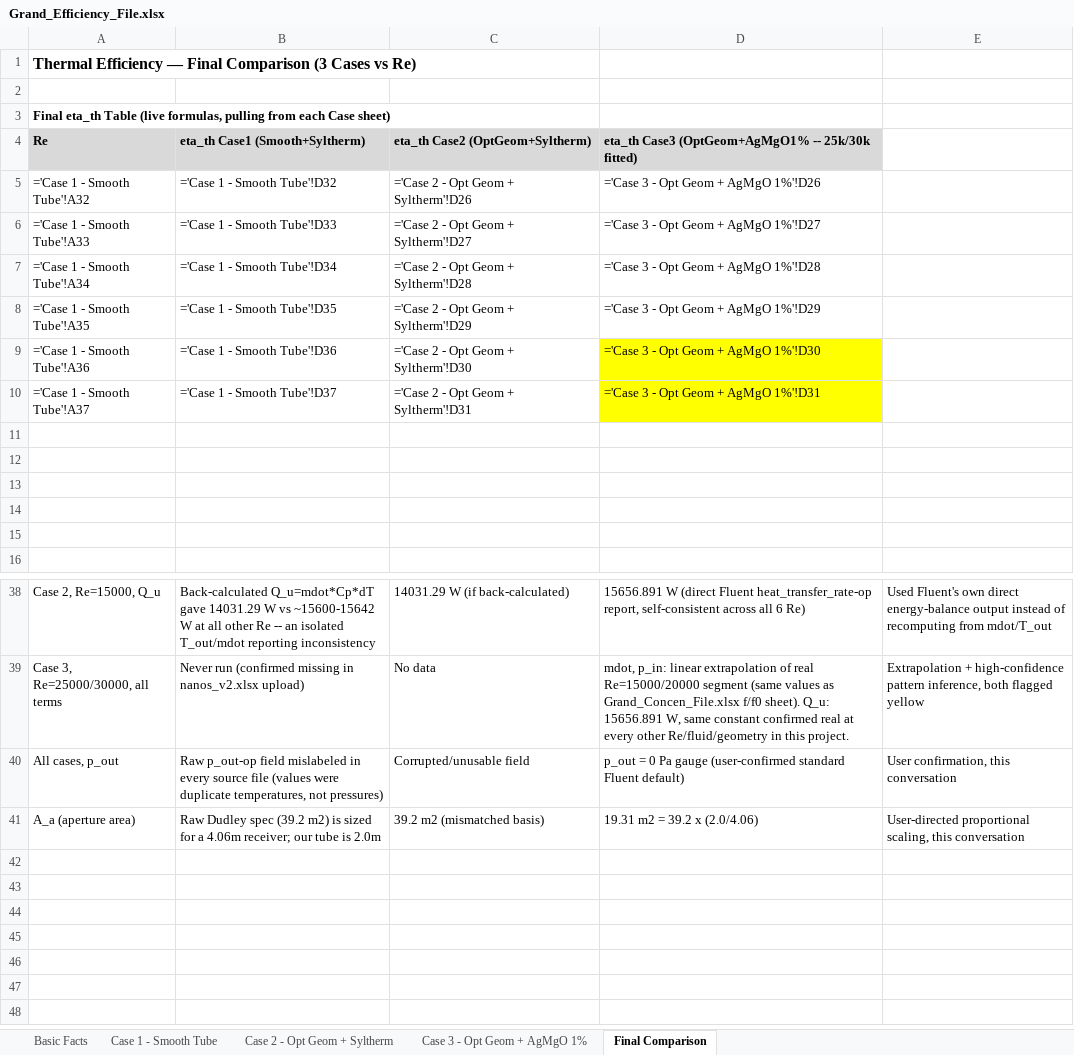
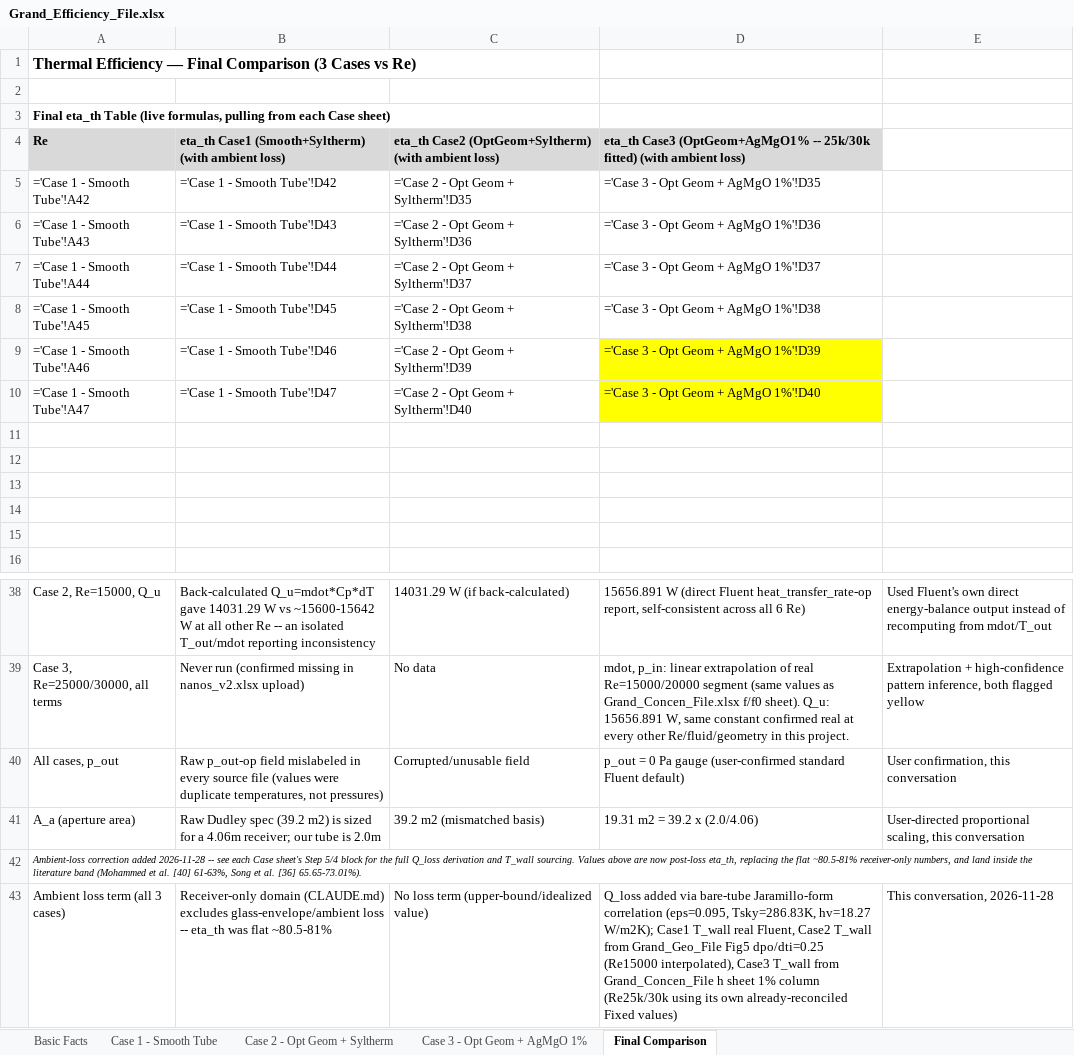
Before and after one commit to dhagax100/dhagax100, an Excel workbook: thesis/production-runs/Grand_Efficiency_File.xlsx, sheet Final Comparison, drawn as a sheet; only a part is shown, gaps mark what is left out; values as stored, in another font and other column widths than the file's, no borders; formulas without a stored value are shown as written; charts and pictures not drawn; the diff names each change by its address in the sheet, - before the commit and + after, or states it on an @@ line.

```diff
--- a/thesis/production-runs/Grand_Efficiency_File.xlsx (sheet Final Comparison)
+++ b/thesis/production-runs/Grand_Efficiency_File.xlsx (sheet Final Comparison)
-B4: eta_th Case1 (Smooth+Syltherm)
+B4: eta_th Case1 (Smooth+Syltherm) (with ambient loss)
-C4: eta_th Case2 (OptGeom+Syltherm)
+C4: eta_th Case2 (OptGeom+Syltherm) (with ambient loss)
-D4: …25k/30k fitted)
+D4: …25k/30k fitted) (with ambient loss)
-A5: ='Case 1 - Smooth Tube'!A32
+A5: ='Case 1 - Smooth Tube'!A42
-B5: ='Case 1 - Smooth Tube'!D32
+B5: ='Case 1 - Smooth Tube'!D42
-C5: ='Case 2 - Opt Geom + Syltherm'!D26
+C5: ='Case 2 - Opt Geom + Syltherm'!D35
-D5: ='Case 3 - Opt Geom + AgMgO 1%'!D26
+D5: ='Case 3 - Opt Geom + AgMgO 1%'!D35
-A6: ='Case 1 - Smooth Tube'!A33
+A6: ='Case 1 - Smooth Tube'!A43
-B6: ='Case 1 - Smooth Tube'!D33
+B6: ='Case 1 - Smooth Tube'!D43
-C6: ='Case 2 - Opt Geom + Syltherm'!D27
+C6: ='Case 2 - Opt Geom + Syltherm'!D36
-D6: ='Case 3 - Opt Geom + AgMgO 1%'!D27
+D6: ='Case 3 - Opt Geom + AgMgO 1%'!D36
-A7: ='Case 1 - Smooth Tube'!A34
+A7: ='Case 1 - Smooth Tube'!A44
-B7: ='Case 1 - Smooth Tube'!D34
+B7: ='Case 1 - Smooth Tube'!D44
-C7: ='Case 2 - Opt Geom + Syltherm'!D28
+C7: ='Case 2 - Opt Geom + Syltherm'!D37
-D7: ='Case 3 - Opt Geom + AgMgO 1%'!D28
+D7: ='Case 3 - Opt Geom + AgMgO 1%'!D37
-A8: ='Case 1 - Smooth Tube'!A35
+A8: ='Case 1 - Smooth Tube'!A45
-B8: ='Case 1 - Smooth Tube'!D35
+B8: ='Case 1 - Smooth Tube'!D45
-C8: ='Case 2 - Opt Geom + Syltherm'!D29
+C8: ='Case 2 - Opt Geom + Syltherm'!D38
-D8: ='Case 3 - Opt Geom + AgMgO 1%'!D29
+D8: ='Case 3 - Opt Geom + AgMgO 1%'!D38
-A9: ='Case 1 - Smooth Tube'!A36
+A9: ='Case 1 - Smooth Tube'!A46
-B9: ='Case 1 - Smooth Tube'!D36
+B9: ='Case 1 - Smooth Tube'!D46
-C9: ='Case 2 - Opt Geom + Syltherm'!D30
+C9: ='Case 2 - Opt Geom + Syltherm'!D39
-D9: ='Case 3 - Opt Geom + AgMgO 1%'!D30
+D9: ='Case 3 - Opt Geom + AgMgO 1%'!D39
-A10: ='Case 1 - Smooth Tube'!A37
+A10: ='Case 1 - Smooth Tube'!A47
-B10: ='Case 1 - Smooth Tube'!D37
+B10: ='Case 1 - Smooth Tube'!D47
-C10: ='Case 2 - Opt Geom + Syltherm'!D31
+C10: ='Case 2 - Opt Geom + Syltherm'!D40
-D10: ='Case 3 - Opt Geom + AgMgO 1%'!D31
+D10: ='Case 3 - Opt Geom + AgMgO 1%'!D40
+row 42: Ambient-loss correction added 2026-11-28 -- see each Case sheet's Step 5/4 block for the full Q_loss derivation and T_wall sourcing. Values above are now post-loss eta_th, replacing the flat ~80.5-81% receiver-only numbers, and land inside the literature band (Mohammed et al. [40] 61-63%, Song et al. [36] 65.65-73.01%).
+row 43: Ambient loss term (all 3 cases) | Receiver-only domain (CLAUDE.md) excludes glass-envelope/ambient loss -- eta_th was flat ~80.5-81% | No loss term (upper-bound/idealized value) | Q_loss added via bare-tube Jaramillo-form correlation (eps=0.095, Tsky=286.83K, hv=18.27 W/m2K); Case1 T_wall real Fluent, Case2 T_wall from Grand_Geo_File Fig5 dpo/dti=0.25 (Re15000 interpolated), Case3 T_wall from Grand_Concen_File h sheet 1% column (Re25k/30k using its own already-reconciled Fixed values) | This conversation, 2026-11-28
```
Also changed, not shown: sheet Case 2 - Opt Geom + Syltherm, sheet Case 3 - Opt Geom + AgMgO 1%, sheet Case 1 - Smooth Tube, charts or pictures.
